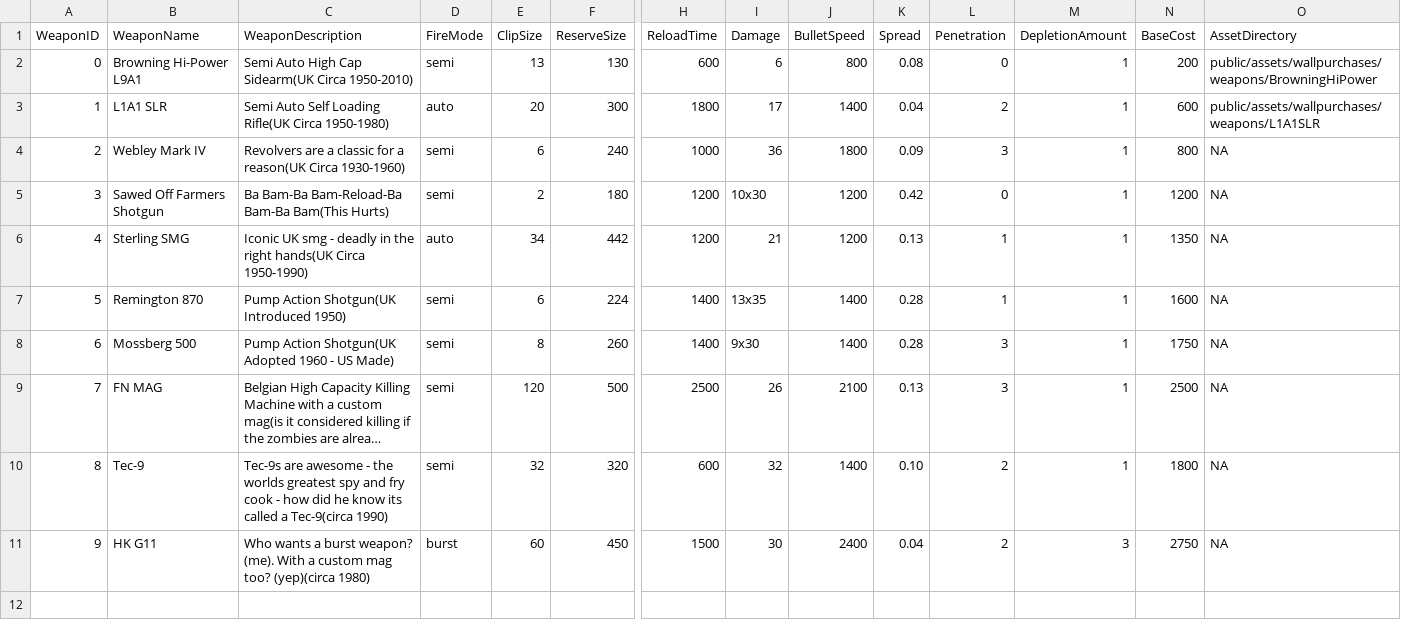
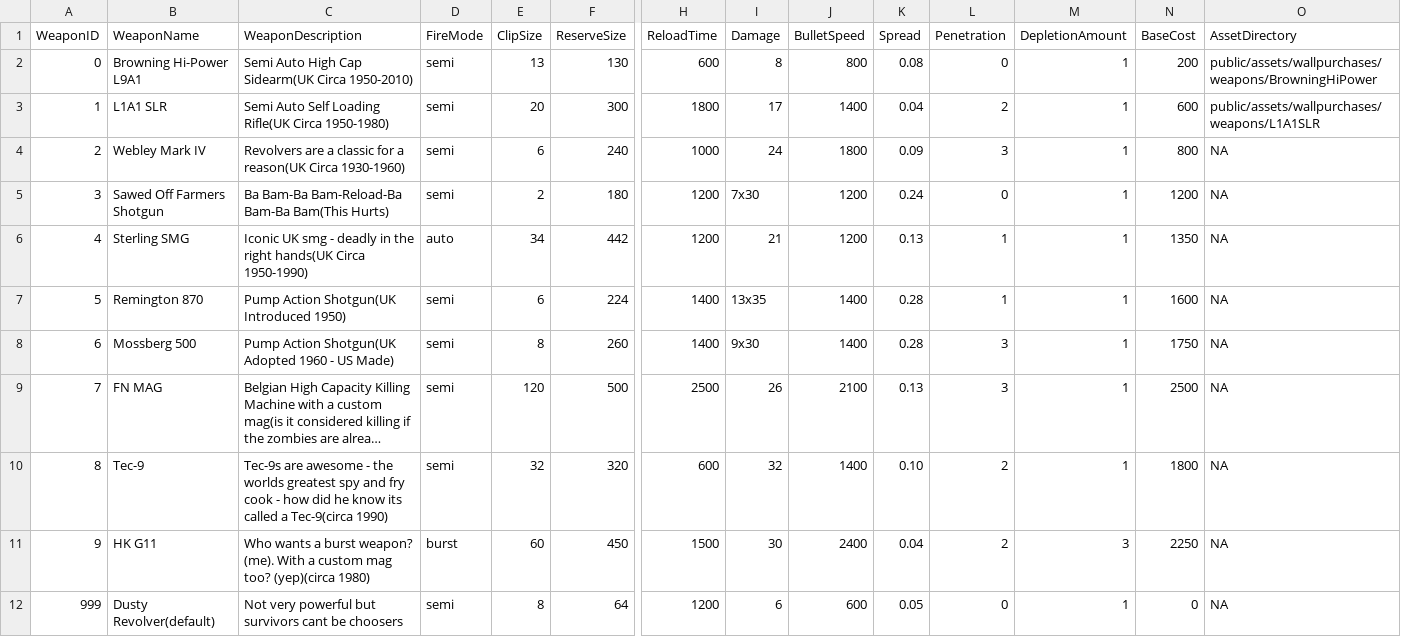
Before and after one commit to MarkB2611/template-vite, a CSV file: public/assets/csvs/weapons/weapons_list.csv, drawn as a sheet; only a part is shown, gaps mark what is left out; long unchanged cells end in …; rows hold the shown columns only; the diff names each change by its address in the sheet, - before the commit and + after, or states it on an @@ line.

Commit message:
Weapon Balancing + WeaponPickup COntroller start
Added a wepaoncontroller for scalability.
Now I can set up Scenes using the weaponcntroller and handle all the update functions of each individual pickup with this controller.

In future I plan to randomise key different areas for roguelike/riguelight gameplay styles.

```diff
--- a/public/assets/csvs/weapons/weapons_list.csv
+++ b/public/assets/csvs/weapons/weapons_list.csv
-I2 (Damage): 6
+I2 (Damage): 8
-D3 (FireMode): auto
+D3 (FireMode): semi
-I4 (Damage): 36
+I4 (Damage): 24
-I5 (Damage): 10x30
+I5 (Damage): 7x30
-K5 (Spread): 0.42
+K5 (Spread): 0.24
-N11 (BaseCost): 2750
+N11 (BaseCost): 2250
+row 12: 999 | Dusty Revolver(default) | Not very powerful but survivors cant be choosers | semi | 8 | 64 | 1200 | 6 | 600 | 0.05 | 0 | 1 | 0 | NA
```
Also changed, not shown: 5 other files.
